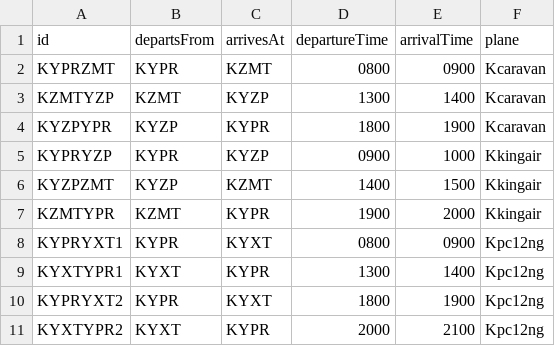
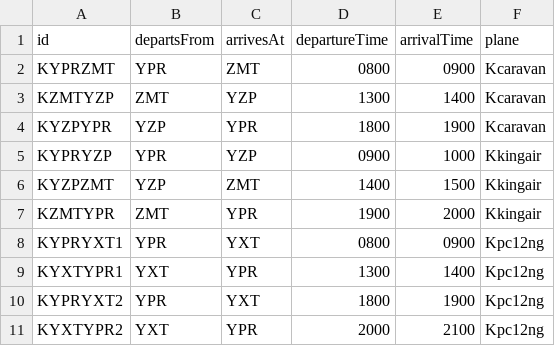
Before and after one commit to achlin/wacky-webapp, a CSV file: data/flights.csv, drawn as a sheet.

Commit message:
Closes #44 - models now pull data from the wacky server to supplement CSV data

```diff
--- a/data/flights.csv
+++ b/data/flights.csv
@@ -1,11 +1,11 @@
 id,departsFrom,arrivesAt,departureTime,arrivalTime,plane
-"KYPRZMT","KYPR","KZMT",0800,0900,"Kcaravan"
-"KZMTYZP","KZMT","KYZP",1300,1400,"Kcaravan"
-"KYZPYPR","KYZP","KYPR",1800,1900,"Kcaravan"
-"KYPRYZP","KYPR","KYZP",0900,1000,"Kkingair"
-"KYZPZMT","KYZP","KZMT",1400,1500,"Kkingair"
-"KZMTYPR","KZMT","KYPR",1900,2000,"Kkingair"
-"KYPRYXT1","KYPR","KYXT",0800,0900,"Kpc12ng"
-"KYXTYPR1","KYXT","KYPR",1300,1400,"Kpc12ng"
-"KYPRYXT2","KYPR","KYXT",1800,1900,"Kpc12ng"
-"KYXTYPR2","KYXT","KYPR",2000,2100,"Kpc12ng"
+"KYPRZMT","YPR","ZMT",0800,0900,"Kcaravan"
+"KZMTYZP","ZMT","YZP",1300,1400,"Kcaravan"
+"KYZPYPR","YZP","YPR",1800,1900,"Kcaravan"
+"KYPRYZP","YPR","YZP",0900,1000,"Kkingair"
+"KYZPZMT","YZP","ZMT",1400,1500,"Kkingair"
+"KZMTYPR","ZMT","YPR",1900,2000,"Kkingair"
+"KYPRYXT1","YPR","YXT",0800,0900,"Kpc12ng"
+"KYXTYPR1","YXT","YPR",1300,1400,"Kpc12ng"
+"KYPRYXT2","YPR","YXT",1800,1900,"Kpc12ng"
+"KYXTYPR2","YXT","YPR",2000,2100,"Kpc12ng"
```
Also changed, not shown: 6 other files.
